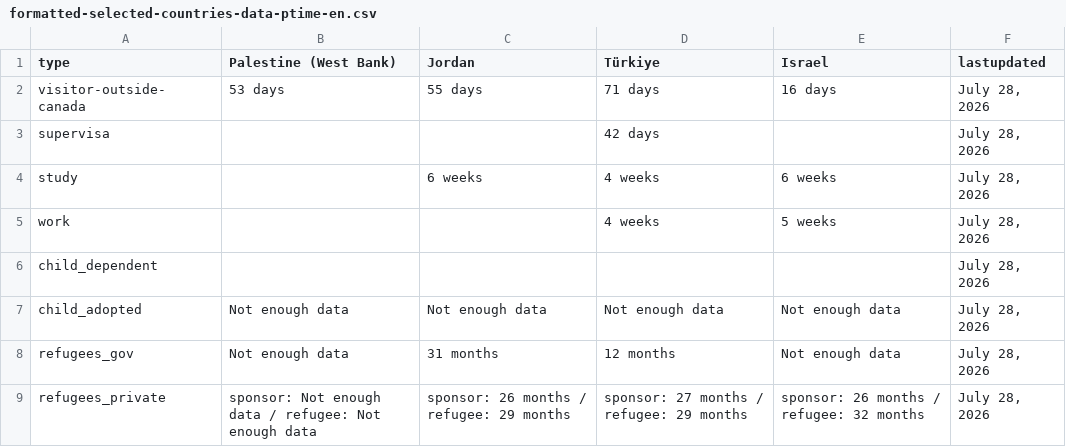
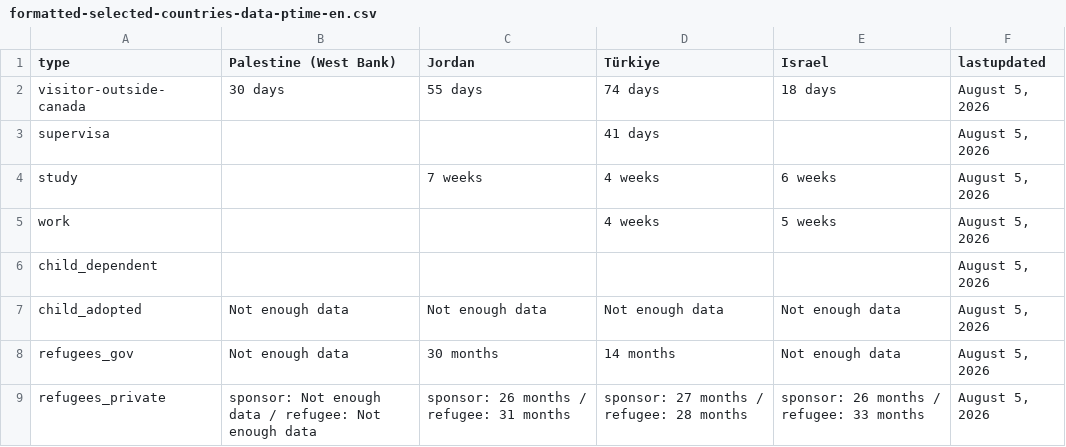
Before and after one commit to tinng81/cic-processing-times, a CSV file: formatted-selected-countries-data-ptime-en.csv, drawn as a sheet.

Commit message:
Flat: latest data (2026-08-06T00:28:26.951Z) {   "date": "2026-08-06T00:28:26.951Z",   "files": [     {       "name": "data-ptime-en.csv",       "deltaBytes": 21,       "source": "https://www.canada.ca/content/dam/ircc/documents/json/data-ptime-en.json"     },     {       "name": "data-ptime-en.json",       "deltaBytes": 14133,       "source": "https://www.canada.ca/content/dam/ircc/documents/json/data-ptime-en.json"     },     {       "name": "formatted-data-ptime-en.csv",       "deltaBytes": 21,       "source": "https://www.canada.ca/content/dam/ircc/documents/json/data-ptime-en.json"     },     {       "name": "formatted-selected-countries-data-ptime-en.csv",       "deltaBytes": 8,       "source": "https://www.canada.ca/content/dam/ircc/documents/json/data-ptime-en.json"     },     {       "name": "data-ptime-non-country-en.csv",       "deltaBytes": 1,       "source": "https://www.canada.ca/content/dam/ircc/documents/json/data-ptime-non-country-en.json"     },     {       "name": "data-ptime-non-country-en.json",       "deltaBytes": 250,       "source": "https://www.canada.ca/content/dam/ircc/documents/json/data-ptime-non-country-en.json"     }   ] }

```diff
--- a/formatted-selected-countries-data-ptime-en.csv
+++ b/formatted-selected-countries-data-ptime-en.csv
@@ -1,9 +1,9 @@
 type,Palestine (West Bank),Jordan,Türkiye,Israel,lastupdated
-visitor-outside-canada,53 days,55 days,71 days,16 days,"July 28, 2026"
-supervisa,,,42 days,,"July 28, 2026"
-study,,6 weeks,4 weeks,6 weeks,"July 28, 2026"
-work,,,4 weeks,5 weeks,"July 28, 2026"
-child_dependent,,,,,"July 28, 2026"
-child_adopted,Not enough data,Not enough data,Not enough data,Not enough data,"July 28, 2026"
-refugees_gov,Not enough data,31 months,12 months,Not enough data,"July 28, 2026"
-refugees_private,sponsor: Not enough data / refugee: Not enough data,sponsor: 26 months / refugee: 29 months,sponsor: 27 months / refugee: 29 months,sponsor: 26 months / refugee: 32 months,"July 28, 2026"
+visitor-outside-canada,30 days,55 days,74 days,18 days,"August 5, 2026"
+supervisa,,,41 days,,"August 5, 2026"
+study,,7 weeks,4 weeks,6 weeks,"August 5, 2026"
+work,,,4 weeks,5 weeks,"August 5, 2026"
+child_dependent,,,,,"August 5, 2026"
+child_adopted,Not enough data,Not enough data,Not enough data,Not enough data,"August 5, 2026"
+refugees_gov,Not enough data,30 months,14 months,Not enough data,"August 5, 2026"
+refugees_private,sponsor: Not enough data / refugee: Not enough data,sponsor: 26 months / refugee: 31 months,sponsor: 27 months / refugee: 28 months,sponsor: 26 months / refugee: 33 months,"August 5, 2026"
```
Also changed, not shown: data-ptime-en.csv, data-ptime-non-country-en.csv, 3 other files.
